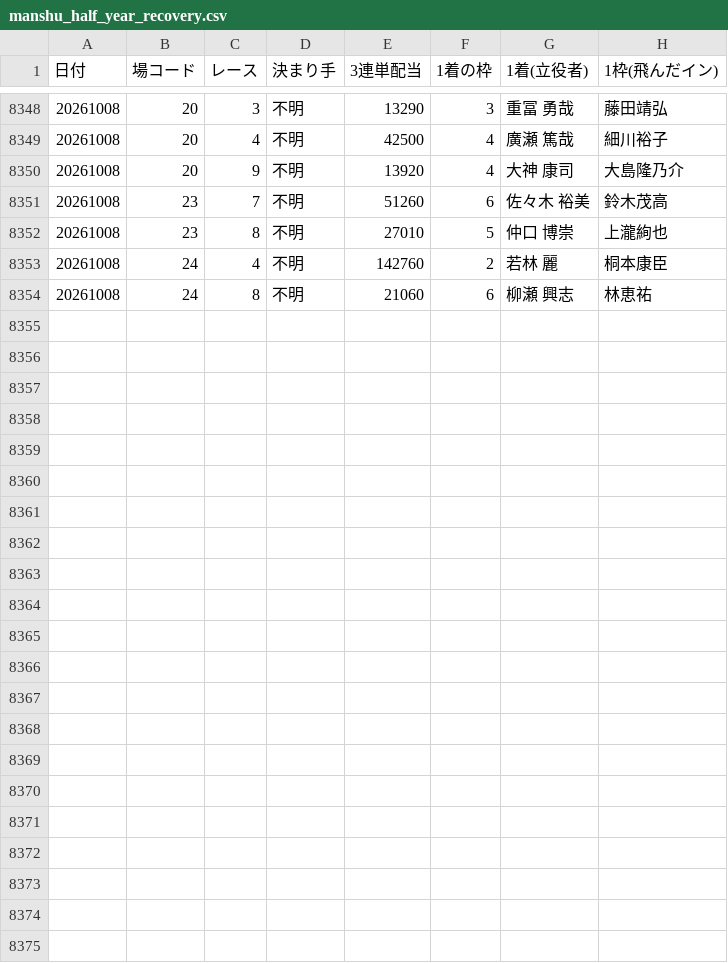
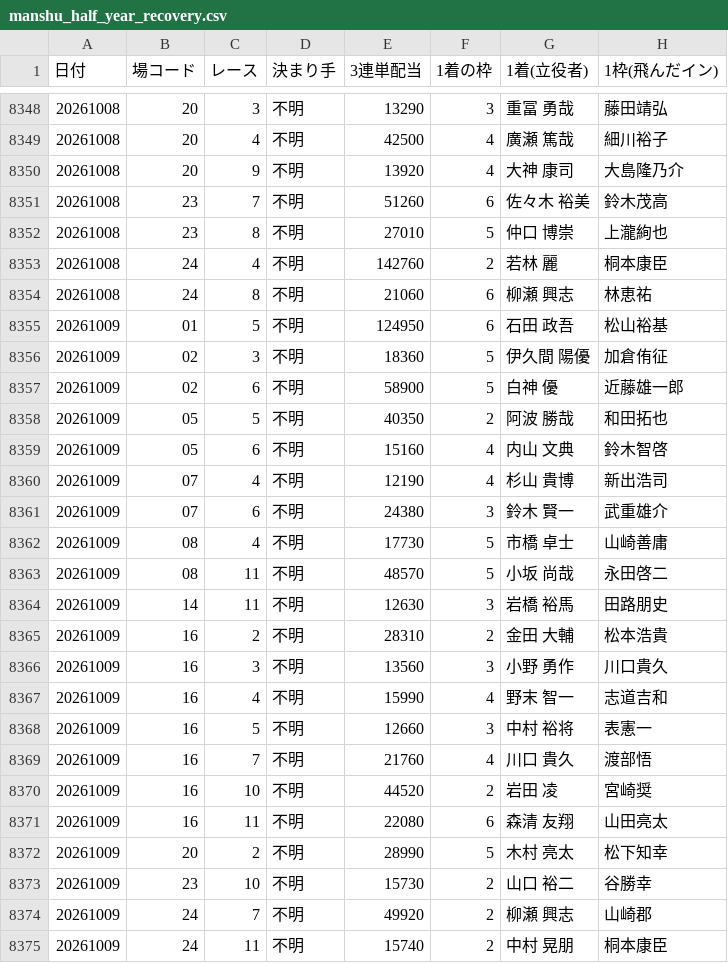
Before and after one commit to takeshikitagawa510-design/boatrace-bot, a CSV file: manshu_half_year_recovery.csv, drawn as a sheet; only a part is shown, gaps mark what is left out; the diff covers the shown part only; the diff names each change by its address in the sheet, - before the commit and + after, or states it on an @@ line.

```diff
--- a/manshu_half_year_recovery.csv
+++ b/manshu_half_year_recovery.csv
+row 8355: 20261009 | 01 | 5 | 不明 | 124950 | 6 | 石田 政吾 | 松山裕基
+row 8356: 20261009 | 02 | 3 | 不明 | 18360 | 5 | 伊久間 陽優 | 加倉侑征
+row 8357: 20261009 | 02 | 6 | 不明 | 58900 | 5 | 白神 優 | 近藤雄一郎
+row 8358: 20261009 | 05 | 5 | 不明 | 40350 | 2 | 阿波 勝哉 | 和田拓也
+row 8359: 20261009 | 05 | 6 | 不明 | 15160 | 4 | 内山 文典 | 鈴木智啓
+row 8360: 20261009 | 07 | 4 | 不明 | 12190 | 4 | 杉山 貴博 | 新出浩司
+row 8361: 20261009 | 07 | 6 | 不明 | 24380 | 3 | 鈴木 賢一 | 武重雄介
+row 8362: 20261009 | 08 | 4 | 不明 | 17730 | 5 | 市橋 卓士 | 山崎善庸
+row 8363: 20261009 | 08 | 11 | 不明 | 48570 | 5 | 小坂 尚哉 | 永田啓二
+row 8364: 20261009 | 14 | 11 | 不明 | 12630 | 3 | 岩橋 裕馬 | 田路朋史
+row 8365: 20261009 | 16 | 2 | 不明 | 28310 | 2 | 金田 大輔 | 松本浩貴
+row 8366: 20261009 | 16 | 3 | 不明 | 13560 | 3 | 小野 勇作 | 川口貴久
+row 8367: 20261009 | 16 | 4 | 不明 | 15990 | 4 | 野末 智一 | 志道吉和
+row 8368: 20261009 | 16 | 5 | 不明 | 12660 | 3 | 中村 裕将 | 表憲一
+row 8369: 20261009 | 16 | 7 | 不明 | 21760 | 4 | 川口 貴久 | 渡部悟
+row 8370: 20261009 | 16 | 10 | 不明 | 44520 | 2 | 岩田 凌 | 宮崎奨
+row 8371: 20261009 | 16 | 11 | 不明 | 22080 | 6 | 森清 友翔 | 山田亮太
+row 8372: 20261009 | 20 | 2 | 不明 | 28990 | 5 | 木村 亮太 | 松下知幸
+row 8373: 20261009 | 23 | 10 | 不明 | 15730 | 2 | 山口 裕二 | 谷勝幸
+row 8374: 20261009 | 24 | 7 | 不明 | 49920 | 2 | 柳瀬 興志 | 山崎郡
+row 8375: 20261009 | 24 | 11 | 不明 | 15740 | 2 | 中村 晃朋 | 桐本康臣
```
Also changed, not shown: 4 edited cells elsewhere in this file, 1 other file.
